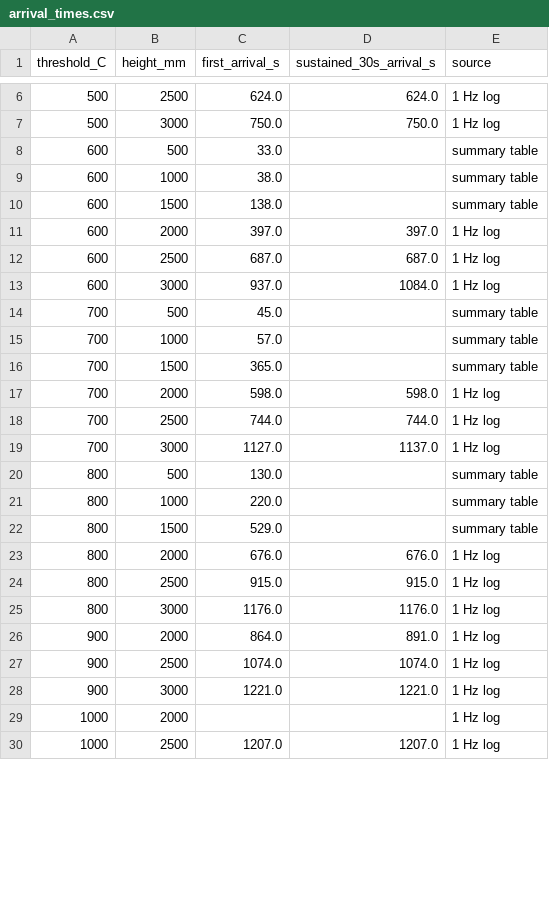
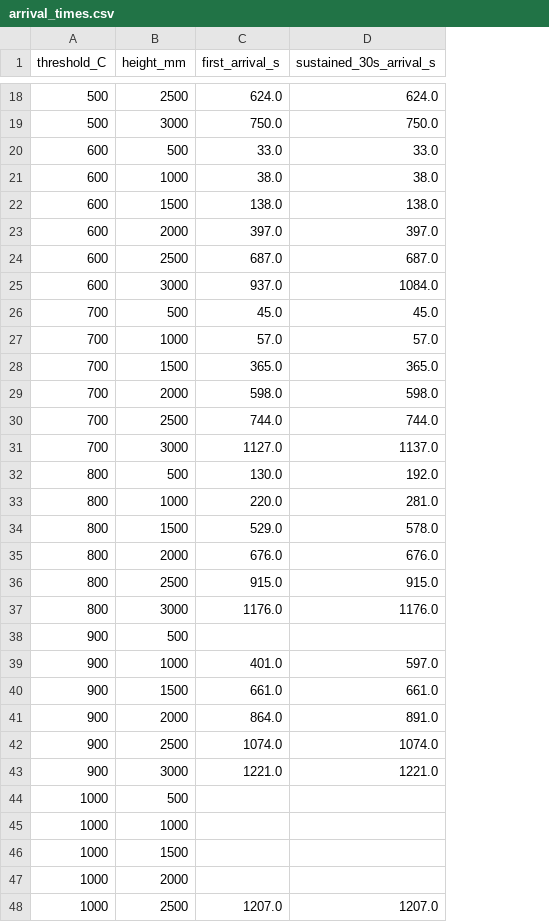
Before and after one commit to 20224039-ux/KICT, a CSV file: hollow_layer_fire/results/arrival_times.csv, drawn as a sheet; only a part is shown, gaps mark what is left out; removed rows and columns are numbered as before the commit, all else as after; the diff covers the shown part only; the diff names each change by its address in the sheet, - before the commit and + after, or states it on an @@ line.

```diff
--- a/hollow_layer_fire/results/arrival_times.csv
+++ b/hollow_layer_fire/results/arrival_times.csv
-column E (source), rows 6-30: 1 Hz log | 1 Hz log | summary table | summary table | summary table | 1 Hz log | 1 Hz log | 1 Hz log | summary table | summary table | summary table | 1 Hz log | 1 Hz log | 1 Hz log | summary table | summary table | summary table | 1 Hz log | 1 Hz log | 1 Hz log | 1 Hz log | 1 Hz log | 1 Hz log | 1 Hz log | 1 Hz log
-D20 (sustained_30s_arrival_s): (empty)
+D20 (sustained_30s_arrival_s): 33.0
-D21 (sustained_30s_arrival_s): (empty)
+D21 (sustained_30s_arrival_s): 38.0
-D22 (sustained_30s_arrival_s): (empty)
+D22 (sustained_30s_arrival_s): 138.0
-D26 (sustained_30s_arrival_s): (empty)
+D26 (sustained_30s_arrival_s): 45.0
-D27 (sustained_30s_arrival_s): (empty)
+D27 (sustained_30s_arrival_s): 57.0
-D28 (sustained_30s_arrival_s): (empty)
+D28 (sustained_30s_arrival_s): 365.0
-D32 (sustained_30s_arrival_s): (empty)
+D32 (sustained_30s_arrival_s): 192.0
-D33 (sustained_30s_arrival_s): (empty)
+D33 (sustained_30s_arrival_s): 281.0
-D34 (sustained_30s_arrival_s): (empty)
+D34 (sustained_30s_arrival_s): 578.0
+row 38: 900 | 500
+row 39: 900 | 1000 | 401.0 | 597.0
+row 40: 900 | 1500 | 661.0 | 661.0
+row 44: 1000 | 500
+row 45: 1000 | 1000
+row 46: 1000 | 1500
```
Also changed, not shown: 12 added rows elsewhere in this file, hollow_layer_fire/results/growth_fits.csv, hollow_layer_fire/results/phase_metrics.csv, 19 other files.
